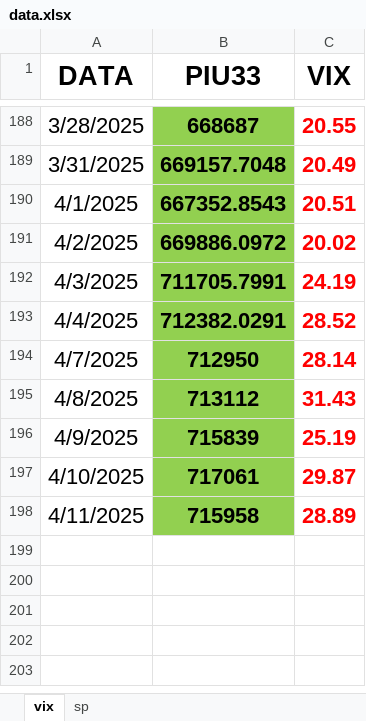
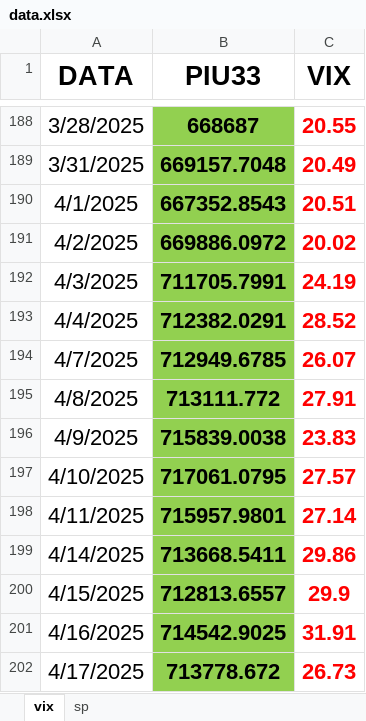
Before and after one commit to Piu33/monitoraggio, an Excel workbook: files/data.xlsx, sheet vix, drawn as a sheet; only a part is shown, gaps mark what is left out; values as stored, in another font and other column widths than the file's, no borders; the diff names each change by its address in the sheet, - before the commit and + after, or states it on an @@ line.

```diff
--- a/files/data.xlsx (sheet vix)
+++ b/files/data.xlsx (sheet vix)
-B194 (PIU33): 712950
+B194 (PIU33): 712949.6785
-C194 (VIX): 28.14
+C194 (VIX): 26.07
-B195 (PIU33): 713112
+B195 (PIU33): 713111.772
-C195 (VIX): 31.43
+C195 (VIX): 27.91
-B196 (PIU33): 715839
+B196 (PIU33): 715839.0038
-C196 (VIX): 25.19
+C196 (VIX): 23.83
-B197 (PIU33): 717061
+B197 (PIU33): 717061.0795
-C197 (VIX): 29.87
+C197 (VIX): 27.57
-B198 (PIU33): 715958
+B198 (PIU33): 715957.9801
-C198 (VIX): 28.89
+C198 (VIX): 27.14
+row 199: 4/14/2025 | 713668.5411 | 29.86
+row 200: 4/15/2025 | 712813.6557 | 29.9
+row 201: 4/16/2025 | 714542.9025 | 31.91
+row 202: 4/17/2025 | 713778.672 | 26.73
```
Also changed, not shown: sheet sp, 1 other file.
